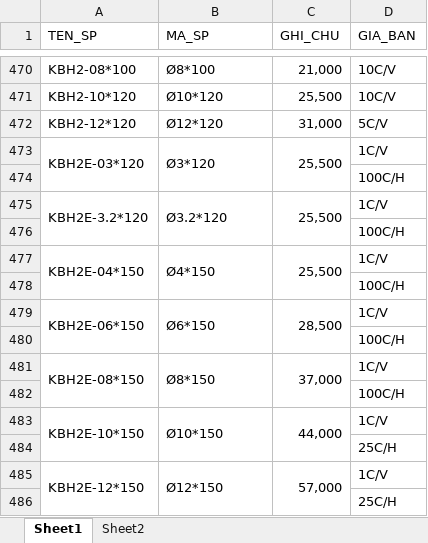
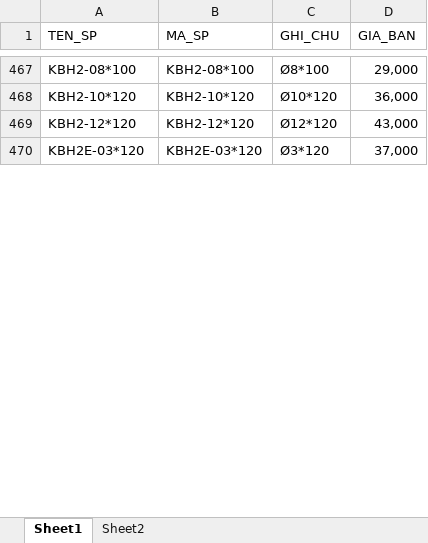
Before and after one commit to diep-vu123/bot, an Excel workbook: products.xlsx, sheet Sheet1, drawn as a sheet; only a part is shown, gaps mark what is left out; values as stored, in another font and other column widths than the file's, no cell formats; removed rows and columns are numbered as before the commit, all else as after; the diff covers the shown part only; the diff names each change by its address in the sheet, - before the commit and + after, or states it on an @@ line.

```diff
--- a/products.xlsx (sheet Sheet1)
+++ b/products.xlsx (sheet Sheet1)
-B467 (MA_SP): Ø8*100
+B467 (MA_SP): KBH2-08*100
-C467 (GHI_CHU): 21,000
+C467 (GHI_CHU): Ø8*100
-D467 (GIA_BAN): 10C/V
+D467 (GIA_BAN): 29,000
-B468 (MA_SP): Ø10*120
+B468 (MA_SP): KBH2-10*120
-C468 (GHI_CHU): 25,500
+C468 (GHI_CHU): Ø10*120
-D468 (GIA_BAN): 10C/V
+D468 (GIA_BAN): 36,000
-B469 (MA_SP): Ø12*120
+B469 (MA_SP): KBH2-12*120
-C469 (GHI_CHU): 31,000
+C469 (GHI_CHU): Ø12*120
-D469 (GIA_BAN): 5C/V
+D469 (GIA_BAN): 43,000
-A473:A474 merged
+A470:A471 merged
-B470 (MA_SP): Ø3*120
+B470 (MA_SP): KBH2E-03*120
-B473:B474 merged
+B470:B471 merged
-C470 (GHI_CHU): 25,500
+C470 (GHI_CHU): Ø3*120
-C473:C474 merged
+C470:C471 merged
-D470 (GIA_BAN): 1C/V
+D470 (GIA_BAN): 37,000
+D470:D471 merged
-row 474:  |  |  | 100C/H
-row 475: KBH2E-3.2*120 | Ø3.2*120 | 25,500 | 1C/V
-row 476:  |  |  | 100C/H
-row 477: KBH2E-04*150 | Ø4*150 | 25,500 | 1C/V
-row 478:  |  |  | 100C/H
-row 479: KBH2E-06*150 | Ø6*150 | 28,500 | 1C/V
-row 480:  |  |  | 100C/H
-row 481: KBH2E-08*150 | Ø8*150 | 37,000 | 1C/V
-row 482:  |  |  | 100C/H
-row 483: KBH2E-10*150 | Ø10*150 | 44,000 | 1C/V
-row 484:  |  |  | 25C/H
-row 485: KBH2E-12*150 | Ø12*150 | 57,000 | 1C/V
-row 486:  |  |  | 25C/H
```
Also changed, not shown: other rows of this sheet, sheet Sheet2, cell formats.
